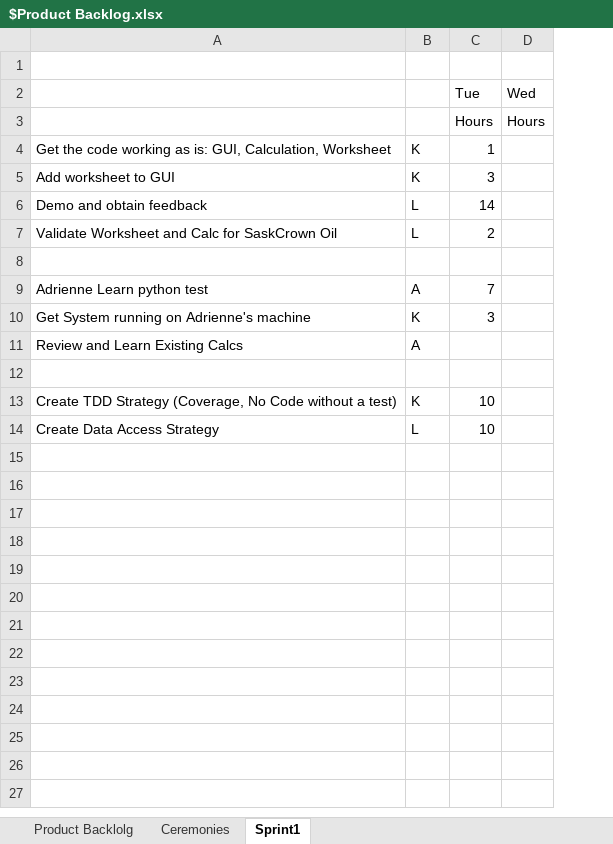
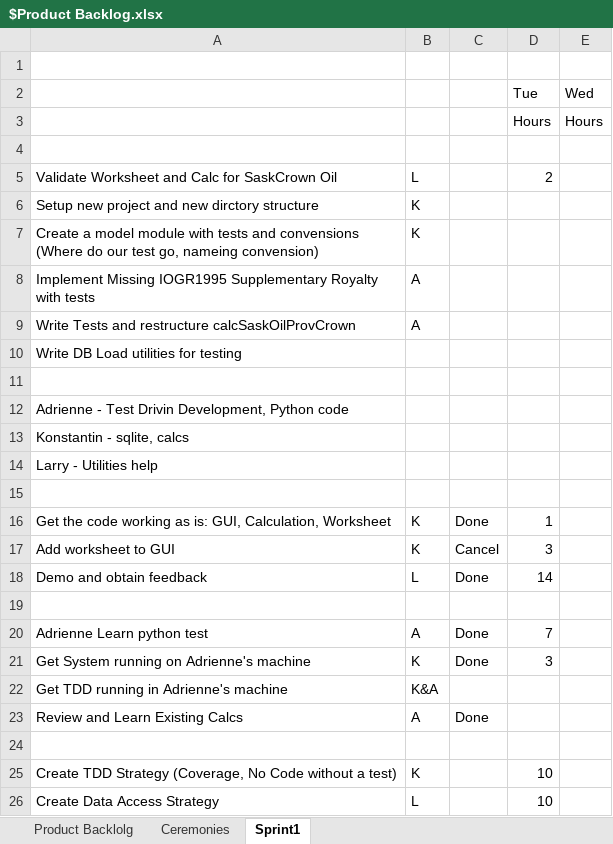
Before and after one commit to lshumlich/python-playground, an Excel workbook: excel-app/$Product Backlog.xlsx, sheet Sprint1, drawn as a sheet; values as stored, in another font and other column widths than the file's, no borders; the diff names each change by its address in the sheet, - before the commit and + after, or states it on an @@ line.

Commit message:
- updated product backlog

```diff
--- a/excel-app/$Product Backlog.xlsx (sheet Sprint1)
+++ b/excel-app/$Product Backlog.xlsx (sheet Sprint1)
+column C, rows 16-21: Done | Cancel | Done |  | Done | Done; row 23: Done
+row 4: (empty)
@@ row 7 moved to row 5: Validate Worksheet and Calc for SaskCrow… @@
+row 6: Setup new project and new dirctory structure | K
+row 7: Create a model module with tests and convensions (Where do our test go, nameing convension) | K
+row 8: Implement Missing IOGR1995 Supplementary Royalty with tests | A
+row 9: Write Tests and restructure calcSaskOilProvCrown | A
+row 10: Write DB Load utilities for testing
+row 11: (empty)
+row 12: Adrienne - Test Drivin Development, Python code
+row 13: Konstantin - sqlite, calcs
+row 14: Larry - Utilities help
+row 15: (empty)
+row 22: Get TDD running in Adrienne's machine | K&A
```
